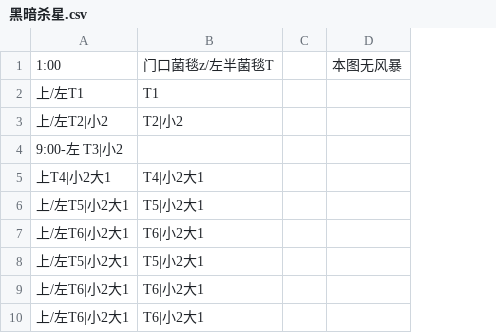
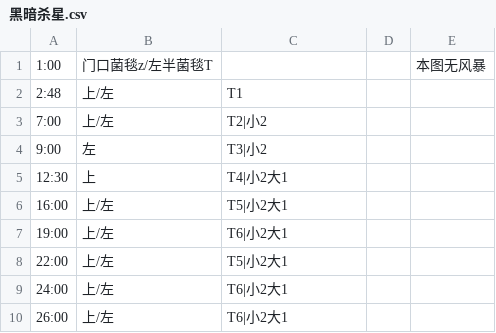
Before and after one commit to Archer-Ucx0DSe4f57t9/Keiframe, a CSV file: resources/maps/zh/黑暗杀星.csv, drawn as a sheet; removed rows and columns are numbered as before the commit, all else as after; the diff names each change by its address in the sheet, - before the commit and + after, or states it on an @@ line.

```diff
--- a/resources/maps/zh/黑暗杀星.csv
+++ b/resources/maps/zh/黑暗杀星.csv
-column A, rows 1-10: 1:00 | 上/左T1 | 上/左T2|小2 | 9:00-左 T3|小2 | 上T4|小2大1 | 上/左T5|小2大1 | 上/左T6|小2大1 | 上/左T5|小2大1 | 上/左T6|小2大1 | 上/左T6|小2大1
+column A, rows 1-10: 1:00 | 2:48 | 7:00 | 9:00 | 12:30 | 16:00 | 19:00 | 22:00 | 24:00 | 26:00
+column B, rows 1-10: 门口菌毯z/左半菌毯T | 上/左 | 上/左 | 左 | 上 | 上/左 | 上/左 | 上/左 | 上/左 | 上/左
-C1: 门口菌毯z/左半菌毯T
+C1: (empty)
-C4: (empty)
+C4: T3|小2
```
Also changed, not shown: resources/maps/zh/升格之恋.csv, resources/maps/zh/往日神庙-A.csv, 5 other files.
